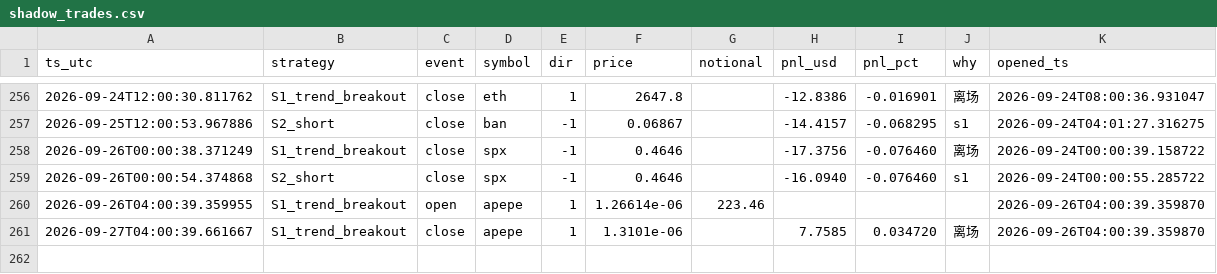
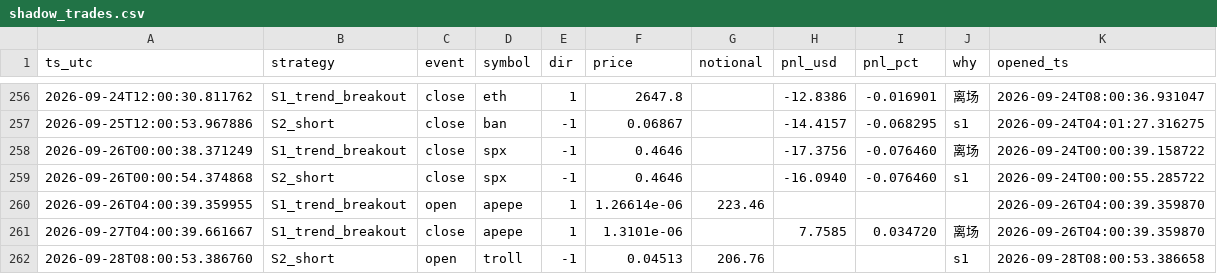
Before and after one commit to cecily626-crypto/claude-trading-bot-v1, a CSV file: shadow_trades.csv, drawn as a sheet; only a part is shown, gaps mark what is left out.

```diff
--- a/shadow_trades.csv
+++ b/shadow_trades.csv
@@ -261 +261,2 @@ ts_utc,strategy,event,symbol,dir,price,notional,pnl_usd,pnl_pct,why,opened_ts
 2026-09-27T04:00:39.661667,S1_trend_breakout,close,apepe,1,1.3101e-06,,7.7585,0.034720,离场,2026-09-26T04:00:39.359870
+2026-09-28T08:00:53.386760,S2_short,open,troll,-1,0.04513,206.76,,,s1,2026-09-28T08:00:53.386658
```
Also changed, not shown: 3 other files.
